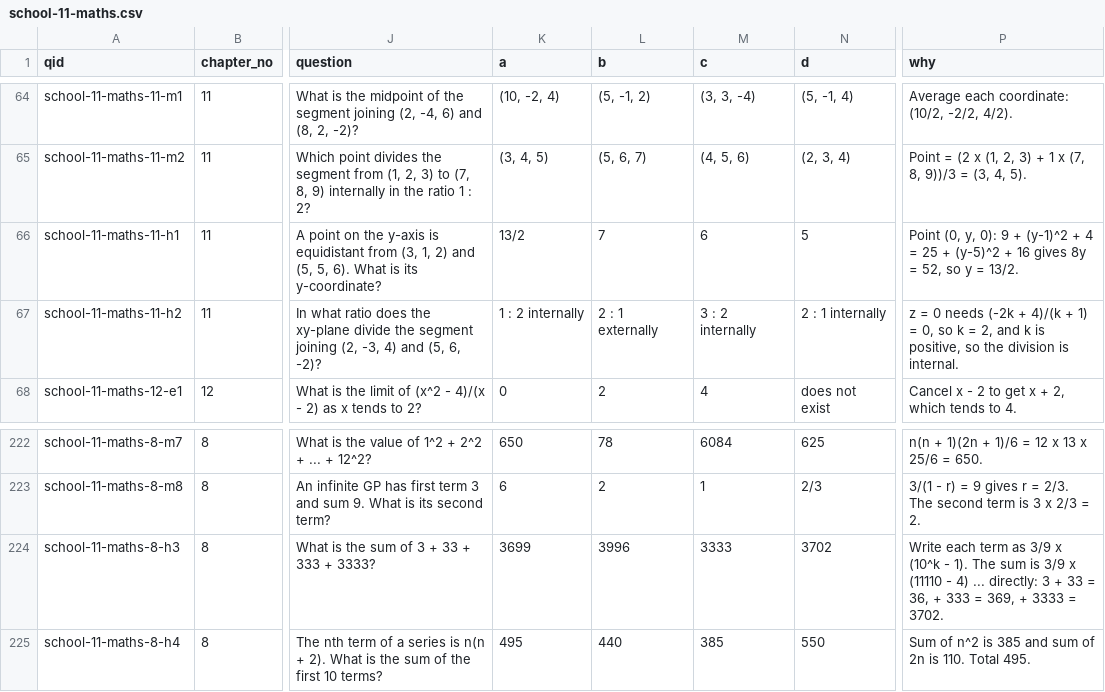
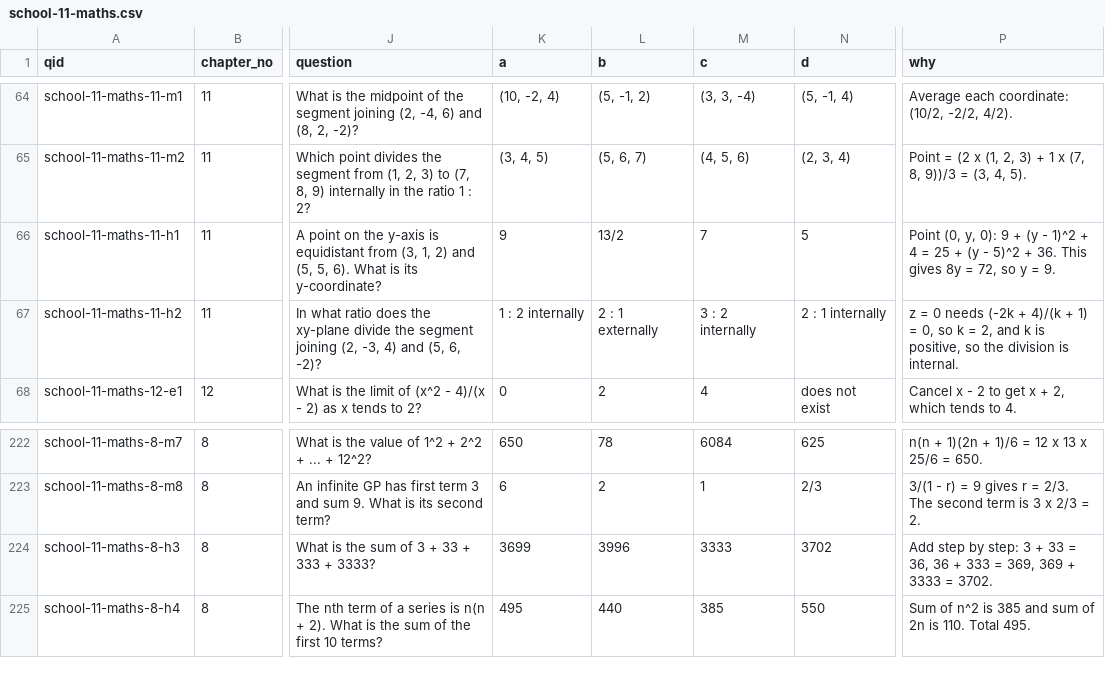
Before and after one commit to solidsforyou/moneymoments-media, a CSV file: content/arena/bank/school-11-maths.csv, drawn as a sheet; only a part is shown, gaps mark what is left out; the diff names each change by its address in the sheet, - before the commit and + after, or states it on an @@ line.

```diff
--- a/content/arena/bank/school-11-maths.csv
+++ b/content/arena/bank/school-11-maths.csv
-K66 (a): 13/2
+K66 (a): 9
-L66 (b): 7
+L66 (b): 13/2
-M66 (c): 6
+M66 (c): 7
-P66 (why): …9 + (y-1)^2 + 4 = 25 + (y-5)^2 + 16 gives 8y = 52, so y = 13/2.
+P66 (why): …9 + (y - 1)^2 + 4 = 25 + (y - 5)^2 + 36. This gives 8y = 72, so y = 9.
-P224 (why): Write each term as 3/9 x (10^k - 1). The sum is 3/9 x (11110 - 4) ... directly: 3 + 33 = 36, + 333 = 369, + 3333…
+P224 (why): Add step by step: 3 + 33 = 36, 36 + 333 = 369, 369 + 3333…
```
Also changed, not shown: content/arena/bank/school-12-maths.csv, 7 other files.
